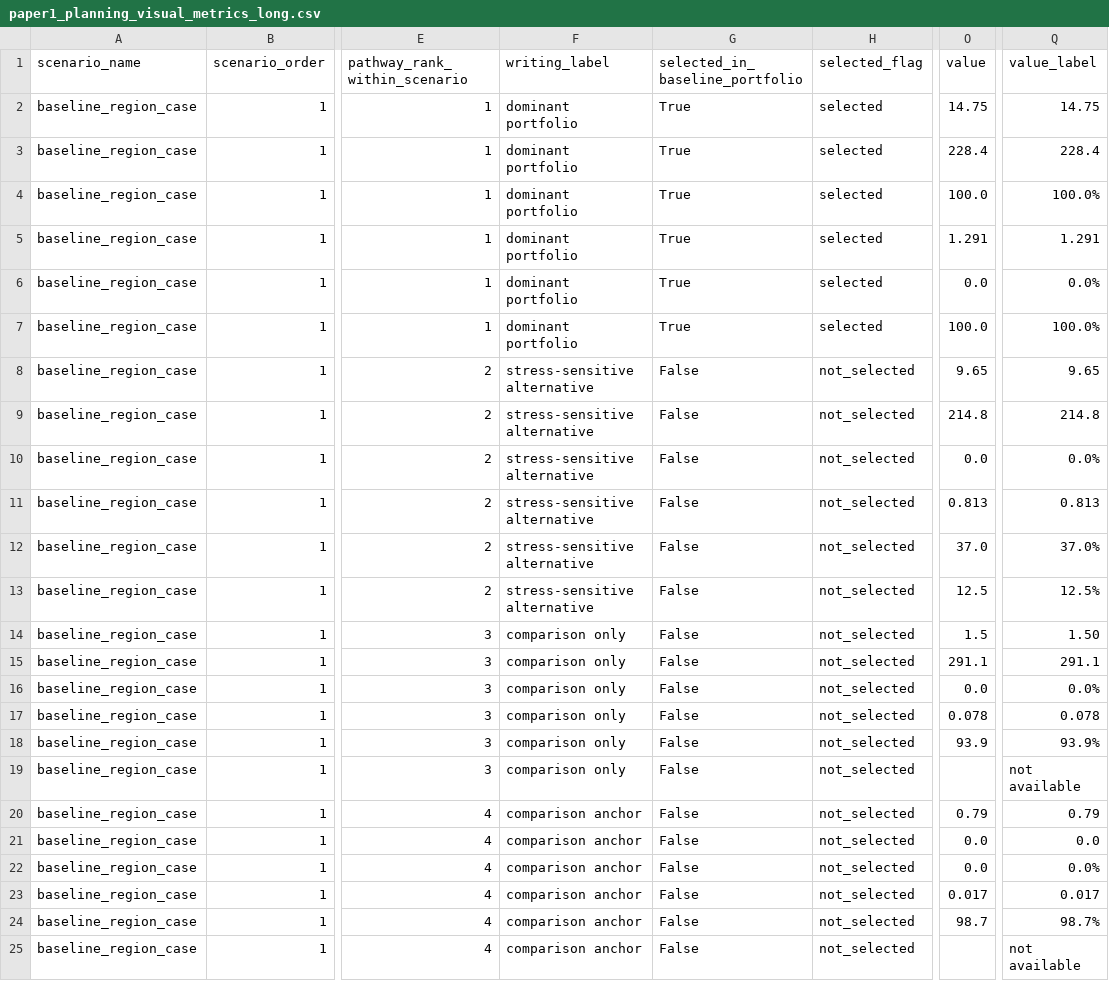
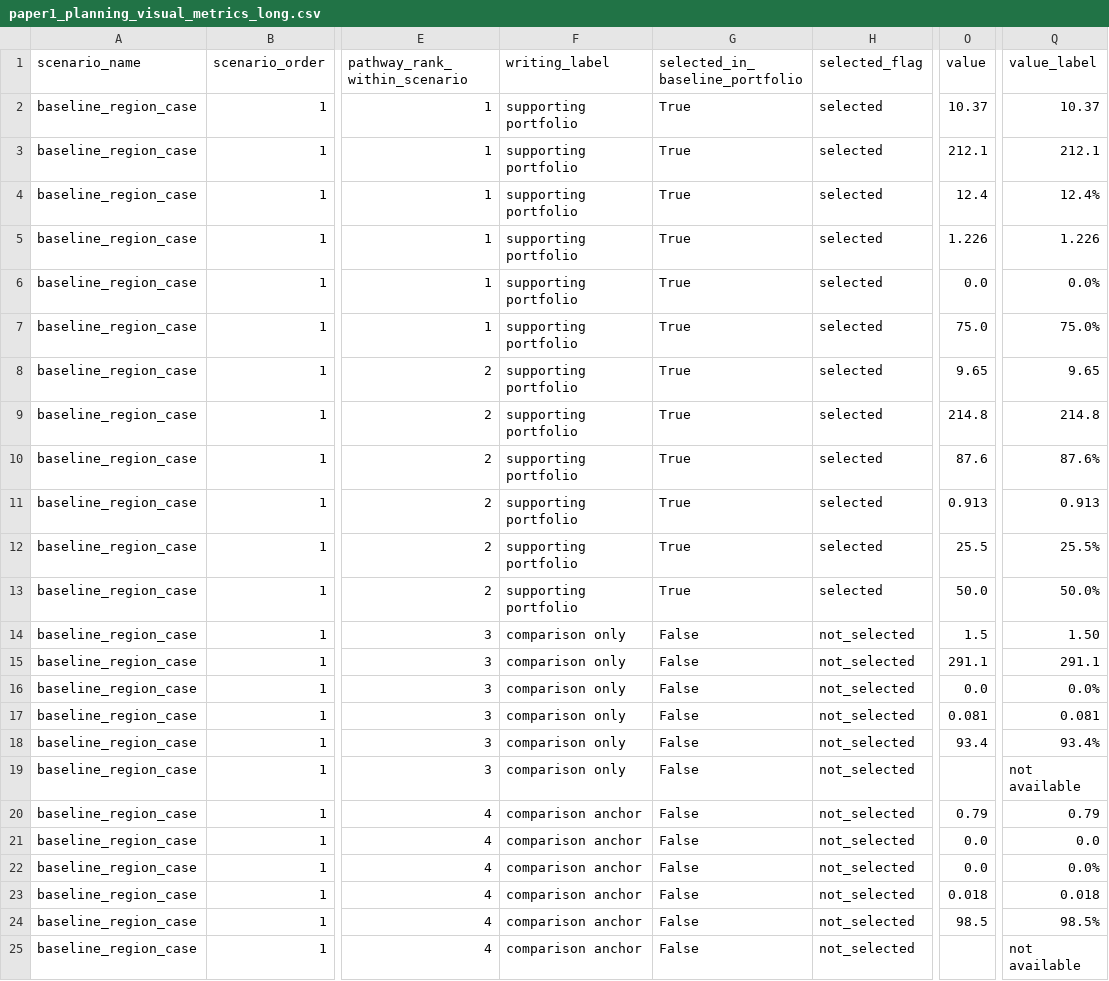
Before and after one commit to WeijiaTang/waste2energy, a CSV file: data/processed/figures_tables/paper1_planning_visual_metrics_long.csv, drawn as a sheet; only a part is shown, gaps mark what is left out; the diff covers the shown part only; the diff names each change by its address in the sheet, - before the commit and + after, or states it on an @@ line.

```diff
--- a/data/processed/figures_tables/paper1_planning_visual_metrics_long.csv
+++ b/data/processed/figures_tables/paper1_planning_visual_metrics_long.csv
-F2:F7 (writing_label): dominant portfolio
+F2:F7 (writing_label): supporting portfolio
-O2 (value): 14.75
+O2 (value): 10.37
-Q2 (value_label): 14.75
+Q2 (value_label): 10.37
-O3 (value): 228.4
+O3 (value): 212.1
-Q3 (value_label): 228.4
+Q3 (value_label): 212.1
-O4 (value): 100.0
+O4 (value): 12.4
-Q4 (value_label): 100.0%
+Q4 (value_label): 12.4%
-O5 (value): 1.291
+O5 (value): 1.226
-Q5 (value_label): 1.291
+Q5 (value_label): 1.226
-O7 (value): 100.0
+O7 (value): 75.0
-Q7 (value_label): 100.0%
+Q7 (value_label): 75.0%
-F8:F13 (writing_label): stress-sensitive alternative
+F8:F13 (writing_label): supporting portfolio
-G8:G13 (selected_in_baseline_portfolio): False
+G8:G13 (selected_in_baseline_portfolio): True
-H8:H13 (selected_flag): not_selected
+H8:H13 (selected_flag): selected
-O10 (value): 0.0
+O10 (value): 87.6
-Q10 (value_label): 0.0%
+Q10 (value_label): 87.6%
-O11 (value): 0.813
+O11 (value): 0.913
-Q11 (value_label): 0.813
+Q11 (value_label): 0.913
-O12 (value): 37.0
+O12 (value): 25.5
-Q12 (value_label): 37.0%
+Q12 (value_label): 25.5%
-O13 (value): 12.5
+O13 (value): 50.0
-Q13 (value_label): 12.5%
+Q13 (value_label): 50.0%
-O17 (value): 0.078
+O17 (value): 0.081
-Q17 (value_label): 0.078
+Q17 (value_label): 0.081
-O18 (value): 93.9
+O18 (value): 93.4
-Q18 (value_label): 93.9%
+Q18 (value_label): 93.4%
-O23 (value): 0.017
+O23 (value): 0.018
-Q23 (value_label): 0.017
+Q23 (value_label): 0.018
-O24 (value): 98.7
+O24 (value): 98.5
-Q24 (value_label): 98.7%
+Q24 (value_label): 98.5%
```
Also changed, not shown: 113 edited cells elsewhere in this file, data/processed/figures_tables/paper1_planning_results_table.csv, data/processed/figures_tables/paper1_planning_visual_annotations.csv, 1 other file.
